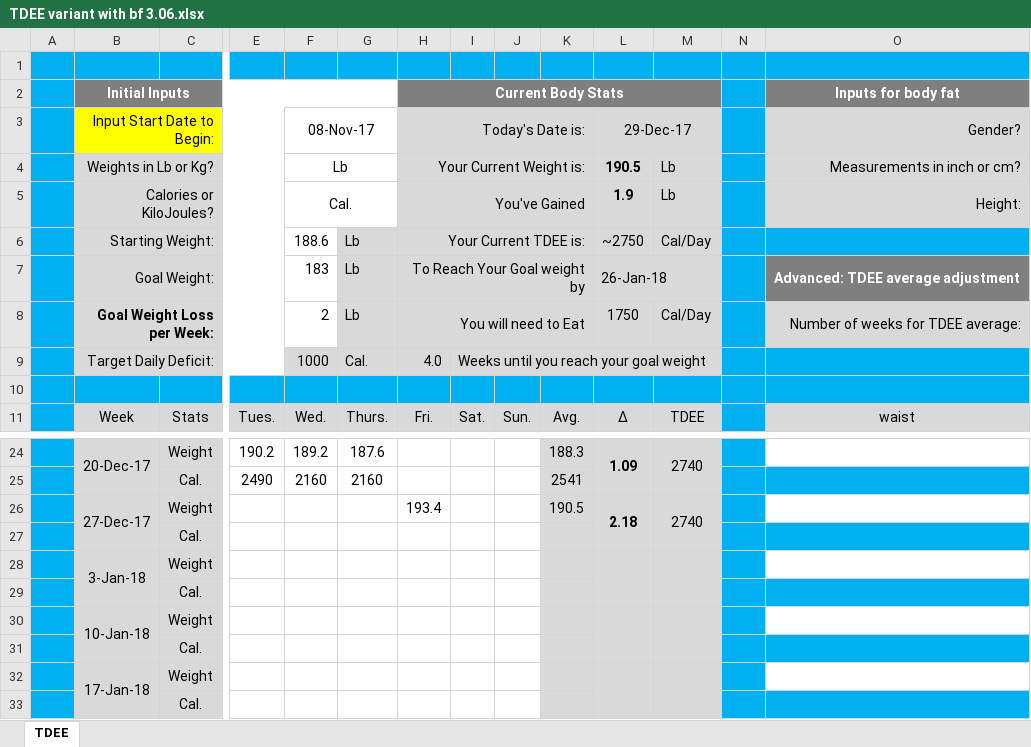
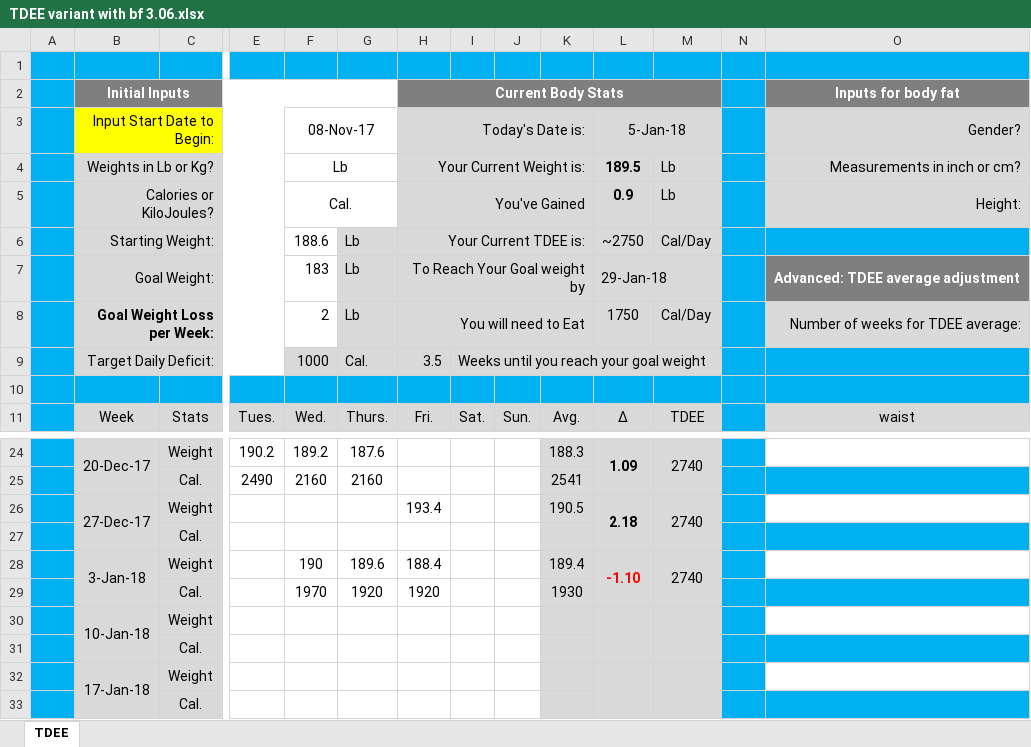
Before and after one commit to ghoulmaster/weighttracker, an Excel workbook: TDEE variant with bf 3.06.xlsx, sheet TDEE, drawn as a sheet; only a part is shown, gaps mark what is left out; values as stored, in another font and other column widths than the file's, no borders; charts and pictures and conditional formats not drawn; removed rows and columns are numbered as before the commit, all else as after; rows hold the shown columns only; the diff names each change by its address in the sheet, - before the commit and + after, or states it on an @@ line.

Commit message:
1/5/18

```diff
--- a/TDEE variant with bf 3.06.xlsx (sheet TDEE)
+++ b/TDEE variant with bf 3.06.xlsx (sheet TDEE)
-L3: 29-Dec-17
+L3: 5-Jan-18
-L4 (5-Jan-18): 190.5
+L4 (5-Jan-18): 189.5
-L5 (5-Jan-18): 1.9
+L5 (5-Jan-18): 0.9
-L7 (5-Jan-18): 26-Jan-18
+L7 (5-Jan-18): 29-Jan-18
-H9 (Today's Date is:): 4.0
+H9 (Today's Date is:): 3.5
-row 28:  | 3-Jan-18 | Weight
-row 29:  |  | Cal.
+row 28:  | 3-Jan-18 | Weight |  | 190 | 189.6 | 188.4 |  |  | 189.4 | -1.10 | 2740
+row 29:  |  | Cal. |  | 1970 | 1920 | 1920 |  |  | 1930
```
Also changed, not shown: hidden cells, charts or pictures.
